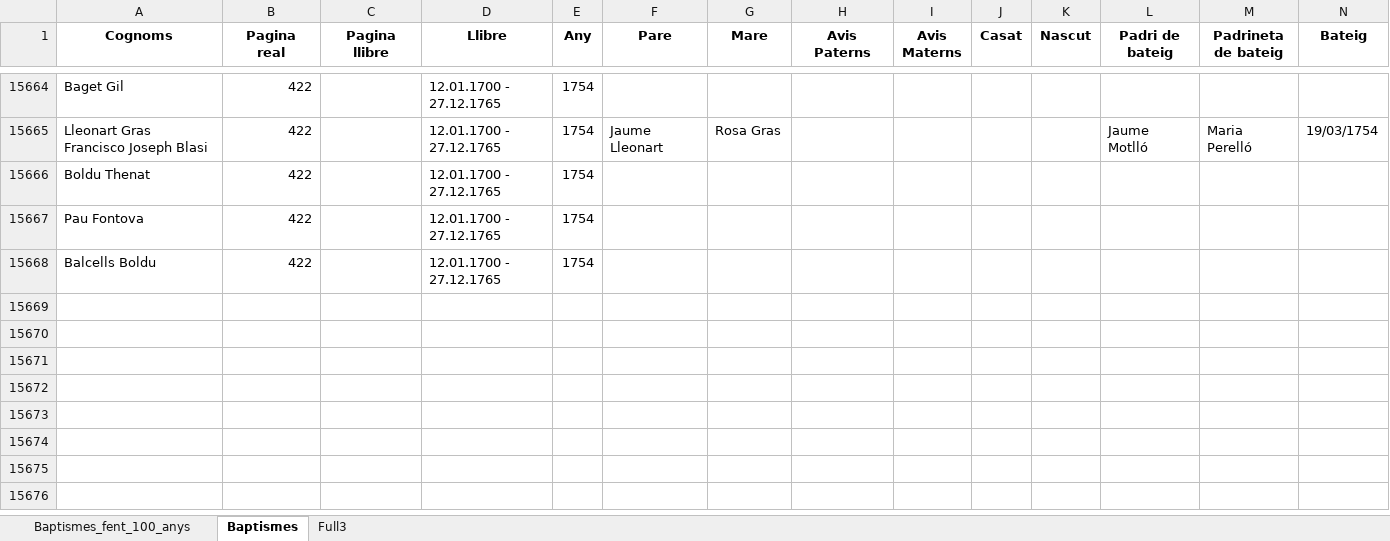
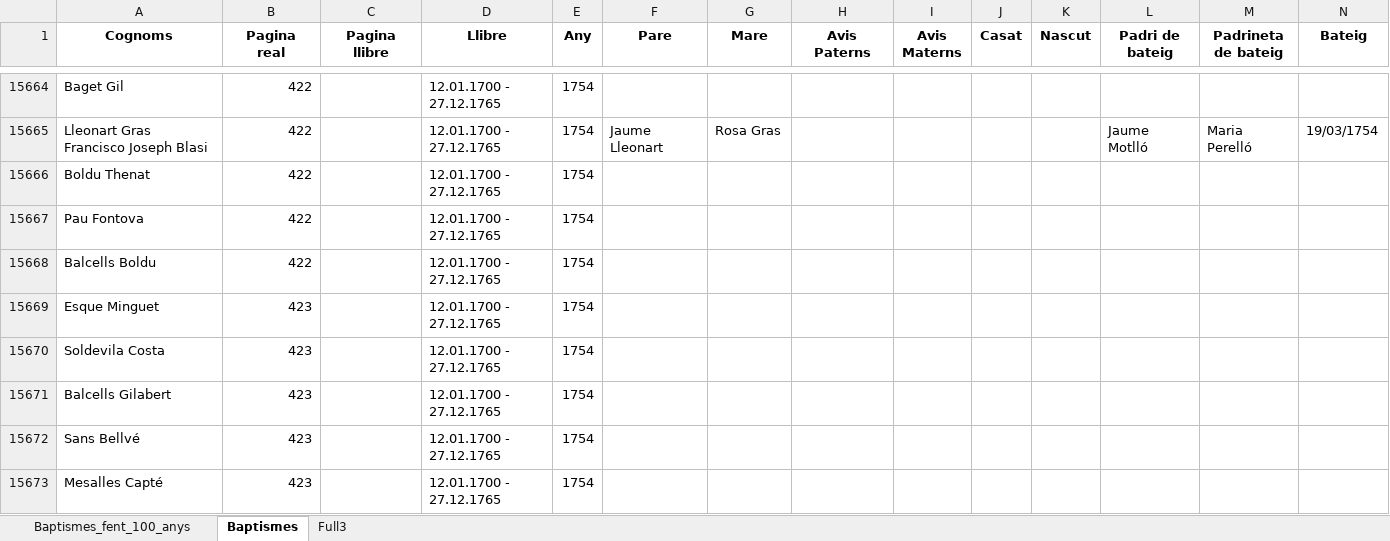
Before and after one commit to arbreFamiliar/DadesGenerals, an Excel workbook: Bisbats/Catalunya/Tarragona/Arbeca/Index_llibres_Digitals.xlsx, sheet Baptismes, drawn as a sheet; only a part is shown, gaps mark what is left out; values as stored, in another font and other column widths than the file's, no borders; rows hold the shown columns only; the diff names each change by its address in the sheet, - before the commit and + after, or states it on an @@ line.

Commit message:
Iniciant indexació de Llibre de batejats en esta parròquia de sant Jaume major apòstol de la vila de Arbeca. Arquebisbat de Tarragona. Tomo tercer. Que conté des de lo any 1700 fins al de 1765 Pagina 423 de 538

```diff
--- a/Bisbats/Catalunya/Tarragona/Arbeca/Index_llibres_Digitals.xlsx (sheet Baptismes)
+++ b/Bisbats/Catalunya/Tarragona/Arbeca/Index_llibres_Digitals.xlsx (sheet Baptismes)
+row 15669: Esque Minguet | 423 |  | 12.01.1700 - 27.12.1765 | 1754
+row 15670: Soldevila Costa | 423 |  | 12.01.1700 - 27.12.1765 | 1754
+row 15671: Balcells Gilabert | 423 |  | 12.01.1700 - 27.12.1765 | 1754
+row 15672: Sans Bellvé | 423 |  | 12.01.1700 - 27.12.1765 | 1754
+row 15673: Mesalles Capté | 423 |  | 12.01.1700 - 27.12.1765 | 1754
```
